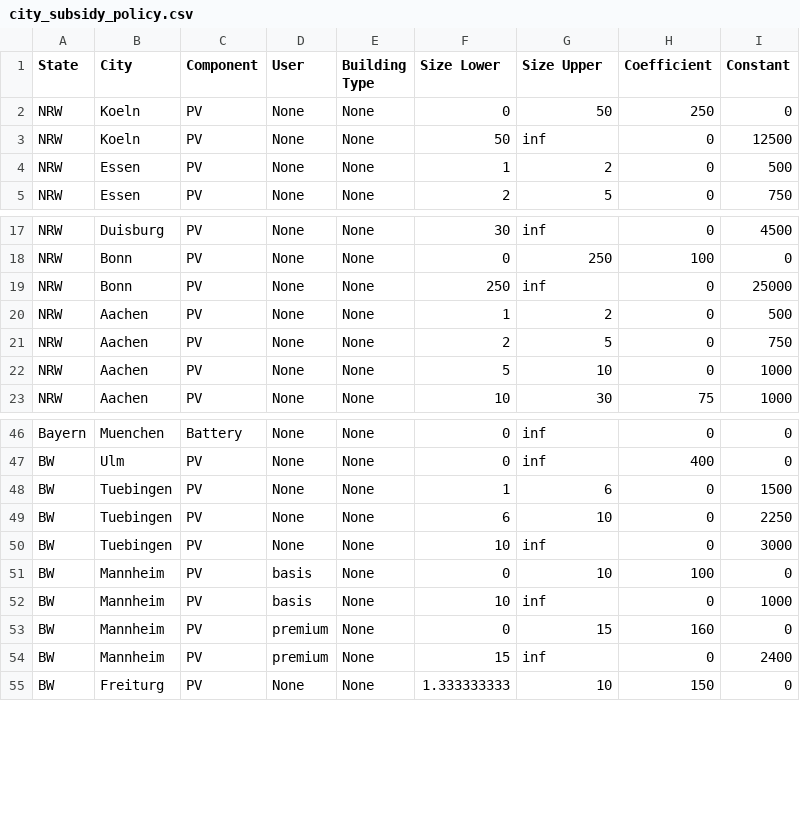
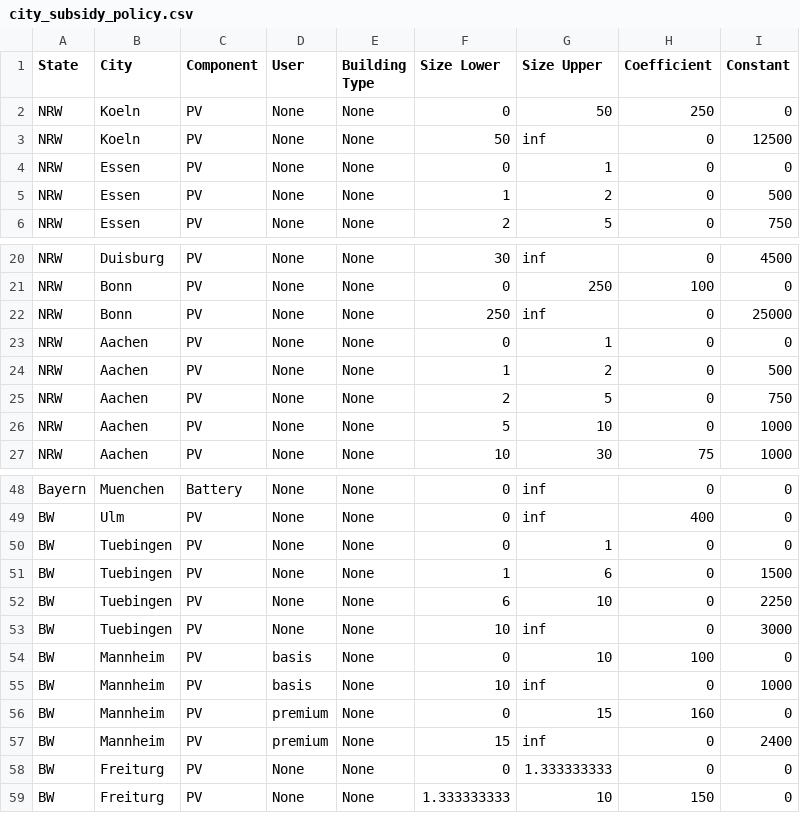
Before and after one commit to RWTH-EBC/BESDOT, a CSV file: data/subsidy/city_subsidy_policy.csv, drawn as a sheet; only a part is shown, gaps mark what is left out; the diff covers the shown part only; the diff names each change by its address in the sheet, - before the commit and + after, or states it on an @@ line.

```diff
--- a/data/subsidy/city_subsidy_policy.csv
+++ b/data/subsidy/city_subsidy_policy.csv
+row 4: NRW | Essen | PV | None | None | 0 | 1 | 0 | 0
+row 23: NRW | Aachen | PV | None | None | 0 | 1 | 0 | 0
+row 50: BW | Tuebingen | PV | None | None | 0 | 1 | 0 | 0
+row 58: BW | Freiturg | PV | None | None | 0 | 1.333333333 | 0 | 0
```
Also changed, not shown: 4 added rows, 8 removed rows and 4 edited cells elsewhere in this file, data/subsidy/country_subsidy_BAFA.csv, 8 other files.
